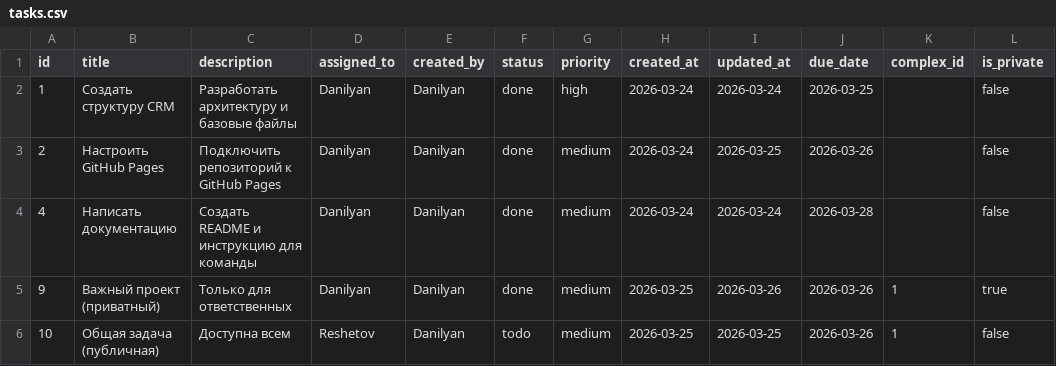
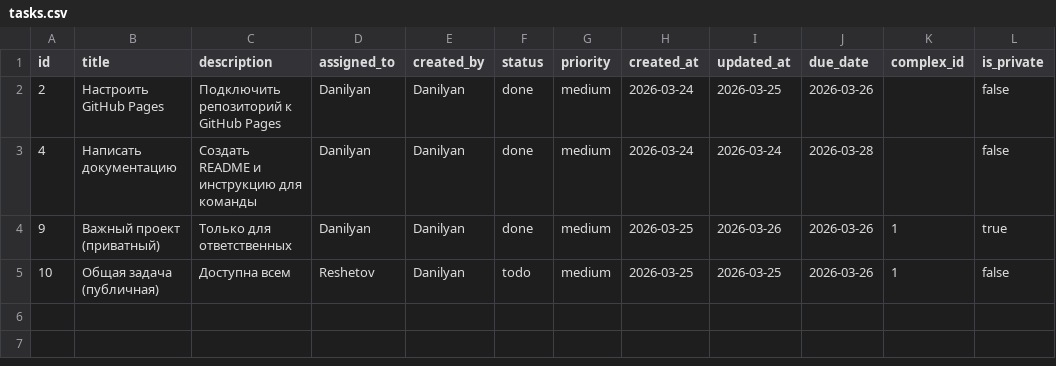
Before and after one commit to Allikk38/crm-for-team, a CSV file: data/tasks.csv, drawn as a sheet.

Commit message:
Update tasks by Данильян Александр

```diff
--- a/data/tasks.csv
+++ b/data/tasks.csv
@@ -1,3 +1,2 @@
 id,title,description,assigned_to,created_by,status,priority,created_at,updated_at,due_date,complex_id,is_private
-1,Создать структуру CRM,Разработать архитектуру и базовые файлы,Danilyan,Danilyan,done,high,2026-03-24,2026-03-24,2026-03-25,,false
 2,Настроить GitHub Pages,Подключить репозиторий к GitHub Pages,Danilyan,Danilyan,done,medium,2026-03-24,2026-03-25,2026-03-26,,false
```
